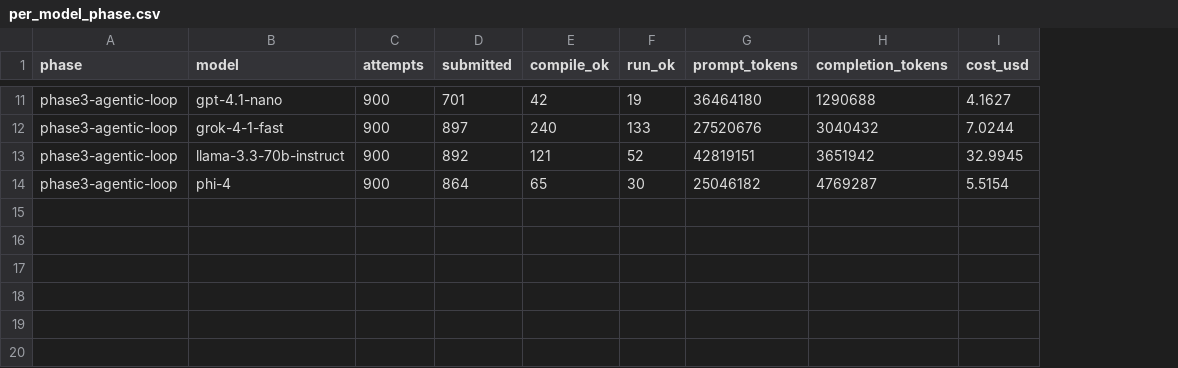
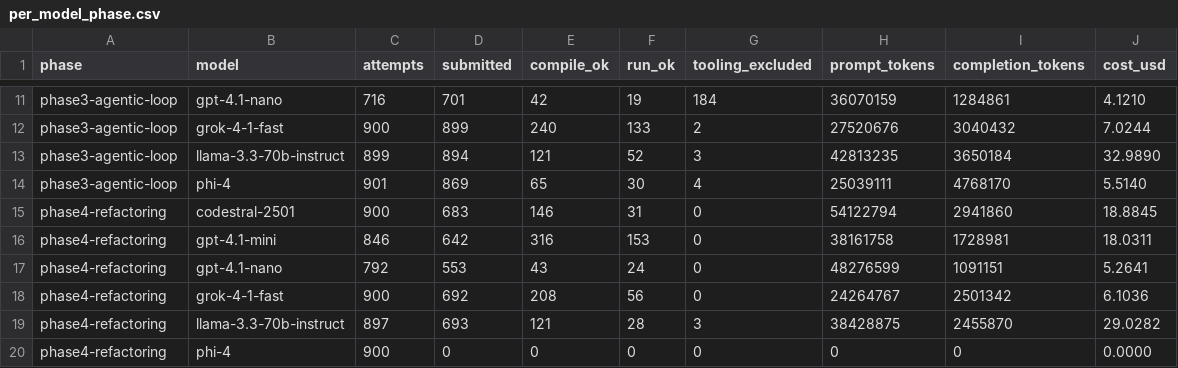
Before and after one commit to jasperstone/mocking-static-methods, a CSV file: tools/viz/data/per_model_phase.csv, drawn as a sheet; only a part is shown, gaps mark what is left out; addresses are those after the commit; the diff covers the shown part only; the diff names each change by its address in the sheet, - before the commit and + after, or states it on an @@ line.

Commit message:
docs: refresh phase4 charts and data

```diff
--- a/tools/viz/data/per_model_phase.csv
+++ b/tools/viz/data/per_model_phase.csv
+column G (tooling_excluded), rows 11-14: 184 | 2 | 3 | 4
-C11 (attempts): 900
+C11 (attempts): 716
-H11 (prompt_tokens): 36464180
+H11 (prompt_tokens): 36070159
-I11 (completion_tokens): 1290688
+I11 (completion_tokens): 1284861
-J11 (cost_usd): 4.1627
+J11 (cost_usd): 4.1210
-D12 (submitted): 897
+D12 (submitted): 899
-C13 (attempts): 900
+C13 (attempts): 899
-D13 (submitted): 892
+D13 (submitted): 894
-H13 (prompt_tokens): 42819151
+H13 (prompt_tokens): 42813235
-I13 (completion_tokens): 3651942
+I13 (completion_tokens): 3650184
-J13 (cost_usd): 32.9945
+J13 (cost_usd): 32.9890
-C14 (attempts): 900
+C14 (attempts): 901
-D14 (submitted): 864
+D14 (submitted): 869
-H14 (prompt_tokens): 25046182
+H14 (prompt_tokens): 25039111
-I14 (completion_tokens): 4769287
+I14 (completion_tokens): 4768170
-J14 (cost_usd): 5.5154
+J14 (cost_usd): 5.5140
+row 15: phase4-refactoring | codestral-2501 | 900 | 683 | 146 | 31 | 0 | 54122794 | 2941860 | 18.8845
+row 16: phase4-refactoring | gpt-4.1-mini | 846 | 642 | 316 | 153 | 0 | 38161758 | 1728981 | 18.0311
+row 17: phase4-refactoring | gpt-4.1-nano | 792 | 553 | 43 | 24 | 0 | 48276599 | 1091151 | 5.2641
+row 18: phase4-refactoring | grok-4-1-fast | 900 | 692 | 208 | 56 | 0 | 24264767 | 2501342 | 6.1036
+row 19: phase4-refactoring | llama-3.3-70b-instruct | 897 | 693 | 121 | 28 | 3 | 38428875 | 2455870 | 29.0282
+row 20: phase4-refactoring | phi-4 | 900 | 0 | 0 | 0 | 0 | 0 | 0 | 0.0000
```
Also changed, not shown: 29 edited cells elsewhere in this file, tools/viz/data/per_model_repo.csv, 6 other files.
